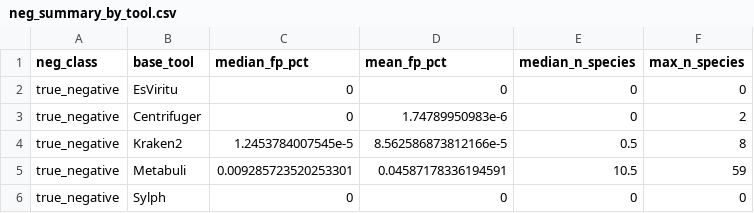
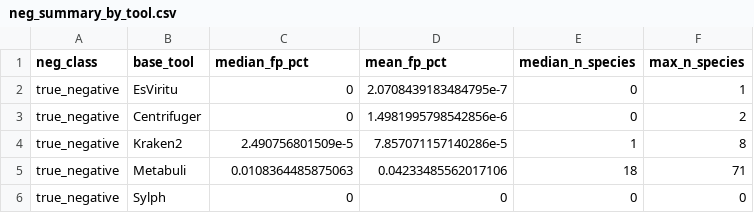
Before and after one commit to tiszalab/esviritu_benchmarks, a CSV file: stats/neg_summary_by_tool.csv, drawn as a sheet.

```diff
--- a/stats/neg_summary_by_tool.csv
+++ b/stats/neg_summary_by_tool.csv
@@ -1,6 +1,6 @@
 neg_class,base_tool,median_fp_pct,mean_fp_pct,median_n_species,max_n_species
-true_negative,EsViritu,0,0,0,0
-true_negative,Centrifuger,0,1.74789950983e-6,0,2
-true_negative,Kraken2,1.2453784007545e-5,8.562586873812166e-5,0.5,8
-true_negative,Metabuli,0.009285723520253301,0.04587178336194591,10.5,59
+true_negative,EsViritu,0,2.0708439183484795e-7,0,1
+true_negative,Centrifuger,0,1.4981995798542856e-6,0,2
+true_negative,Kraken2,2.490756801509e-5,7.857071157140286e-5,1,8
+true_negative,Metabuli,0.0108364485875063,0.04233485562017106,18,71
 true_negative,Sylph,0,0,0,0
```
Also changed, not shown: stats/mock_lmm_contrasts.csv, stats/mock_lmm_emmeans.csv, 36 other files.
